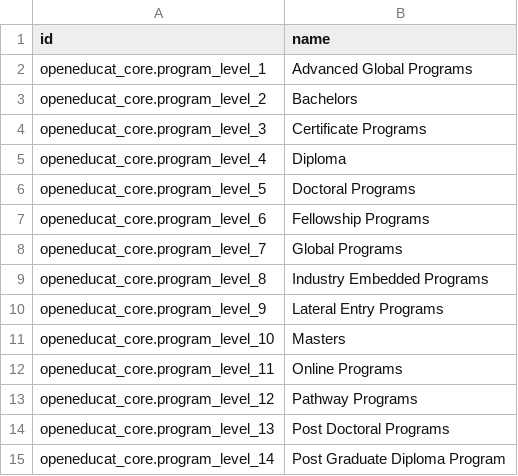
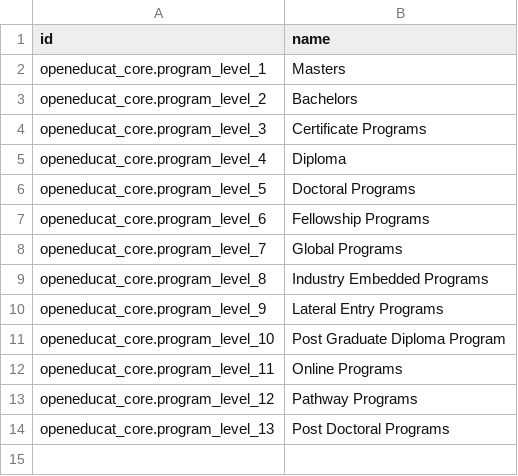
Before and after one commit to tarcinsample/cat19, a CSV file: openeducat_core/demo/op.program.level.csv, drawn as a sheet.

Commit message:
[18.0][REM] removed some program level and module boolean field

```diff
--- a/openeducat_core/demo/op.program.level.csv
+++ b/openeducat_core/demo/op.program.level.csv
@@ -1,3 +1,3 @@
 id,name
-openeducat_core.program_level_1,Advanced Global Programs
+openeducat_core.program_level_1,Masters
 openeducat_core.program_level_2,Bachelors
@@ -10,3 +10,3 @@ openeducat_core.program_level_8,Industry Embedded Programs
 openeducat_core.program_level_9,Lateral Entry Programs
-openeducat_core.program_level_10,Masters
+openeducat_core.program_level_10,Post Graduate Diploma Program
 openeducat_core.program_level_11,Online Programs
@@ -14,2 +14 @@ openeducat_core.program_level_12,Pathway Programs
 openeducat_core.program_level_13,Post Doctoral Programs
-openeducat_core.program_level_14,Post Graduate Diploma Program
```
Also changed, not shown: openeducat_core/demo/op.program.csv, 1 other file.
